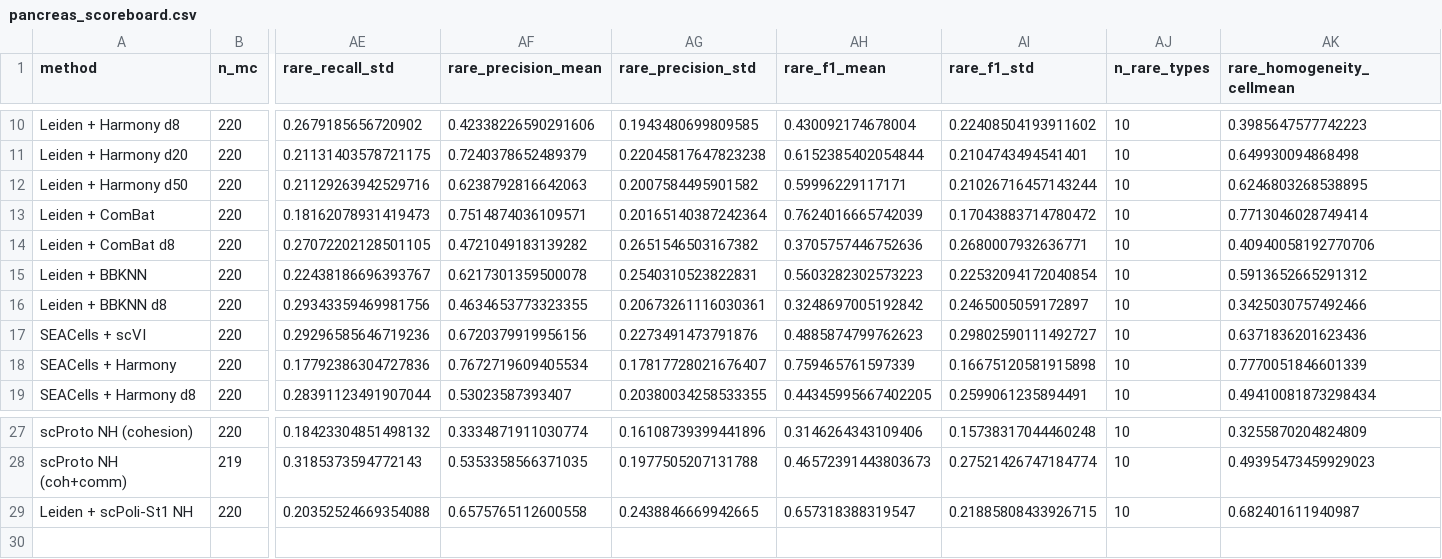
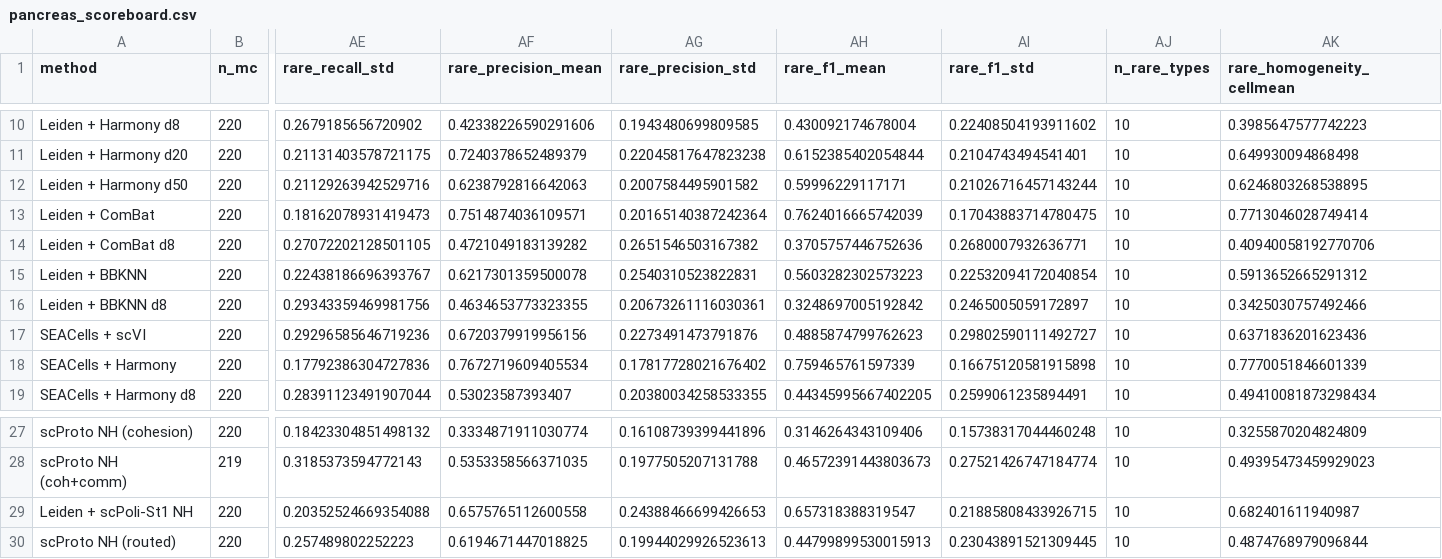
Before and after one commit to fatisati/interpretable-prototype, a CSV file: files/tables/node_heldout_scoreboard/pancreas_scoreboard.csv, drawn as a sheet; only a part is shown, gaps mark what is left out; rows hold the shown columns only; the diff names each change by its address in the sheet, - before the commit and + after, or states it on an @@ line.

```diff
--- a/files/tables/node_heldout_scoreboard/pancreas_scoreboard.csv
+++ b/files/tables/node_heldout_scoreboard/pancreas_scoreboard.csv
-AI13 (rare_f1_std): 0.17043883714780472
+AI13 (rare_f1_std): 0.17043883714780475
-AG18 (rare_precision_std): 0.17817728021676407
+AG18 (rare_precision_std): 0.17817728021676402
-AG29 (rare_precision_std): 0.2438846669942665
+AG29 (rare_precision_std): 0.24388466699426653
+row 30: scProto NH (routed) | 220 | 0.257489802252223 | 0.6194671447018825 | 0.19944029926523613 | 0.44799899530015913 | 0.23043891521309445 | 10 | 0.4874768979096844
```
Also changed, not shown: files/tables/node_heldout_scoreboard/lung_scoreboard.csv, files/tables/node_heldout_scoreboard/pbmc-immune_scoreboard.csv, 31 other files.
